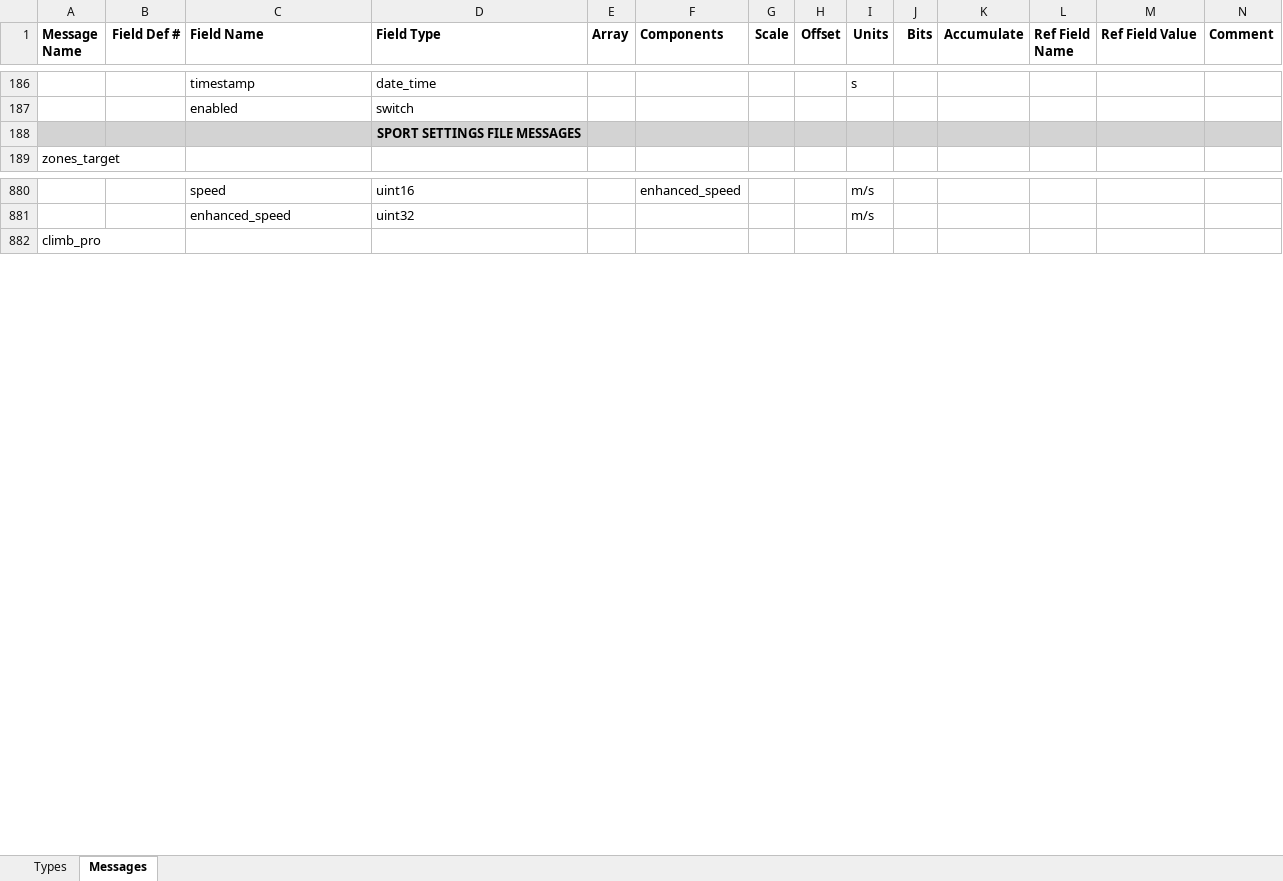
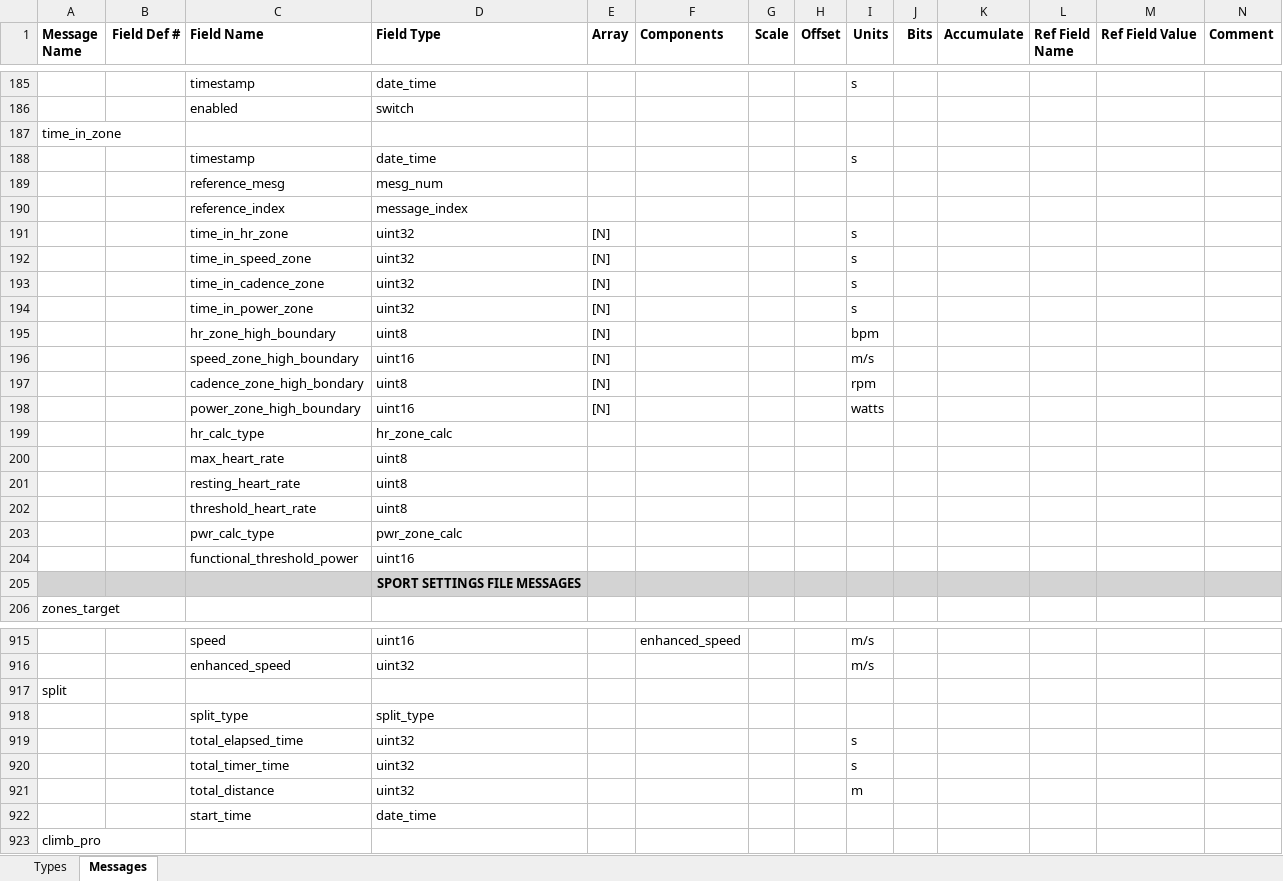
Before and after one commit to roznet/FitFileParser, an Excel workbook: python/Profile.xlsx, sheet Messages, drawn as a sheet; only a part is shown, gaps mark what is left out; values as stored, in another font and other column widths than the file's, no borders; rows hold the shown columns only; the diff covers the shown part only; the diff names each change by its address in the sheet, - before the commit and + after, or states it on an @@ line.

```diff
--- a/python/Profile.xlsx (sheet Messages)
+++ b/python/Profile.xlsx (sheet Messages)
+row 187: time_in_zone
+row 188:  |  | timestamp | date_time |  |  |  |  | s
+row 189:  |  | reference_mesg | mesg_num
+row 190:  |  | reference_index | message_index
+row 191:  |  | time_in_hr_zone | uint32 | [N] |  |  |  | s
+row 192:  |  | time_in_speed_zone | uint32 | [N] |  |  |  | s
+row 193:  |  | time_in_cadence_zone | uint32 | [N] |  |  |  | s
+row 194:  |  | time_in_power_zone | uint32 | [N] |  |  |  | s
+row 195:  |  | hr_zone_high_boundary | uint8 | [N] |  |  |  | bpm
+row 196:  |  | speed_zone_high_boundary | uint16 | [N] |  |  |  | m/s
+row 197:  |  | cadence_zone_high_bondary | uint8 | [N] |  |  |  | rpm
+row 198:  |  | power_zone_high_boundary | uint16 | [N] |  |  |  | watts
+row 199:  |  | hr_calc_type | hr_zone_calc
+row 200:  |  | max_heart_rate | uint8
+row 201:  |  | resting_heart_rate | uint8
+row 202:  |  | threshold_heart_rate | uint8
+row 203:  |  | pwr_calc_type | pwr_zone_calc
+row 204:  |  | functional_threshold_power | uint16
+row 917: split
+row 918:  |  | split_type | split_type
+row 919:  |  | total_elapsed_time | uint32 |  |  |  |  | s
+row 920:  |  | total_timer_time | uint32 |  |  |  |  | s
+row 921:  |  | total_distance | uint32 |  |  |  |  | m
+row 922:  |  | start_time | date_time
```
Also changed, not shown: 22 added rows, 1 removed row and 4 edited cells elsewhere in this sheet, sheet Types, 13 other files.
